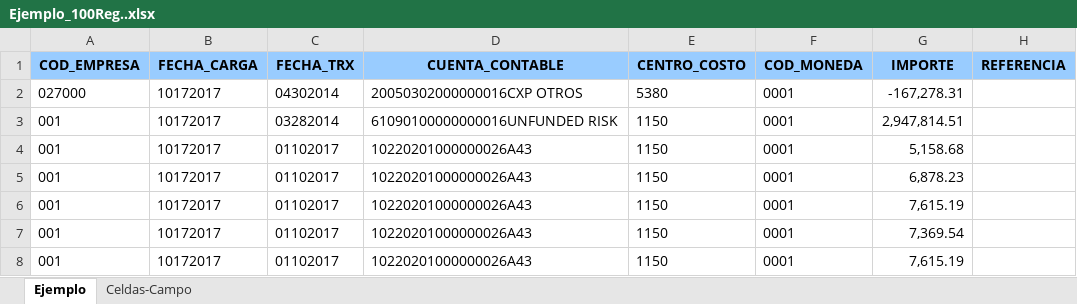
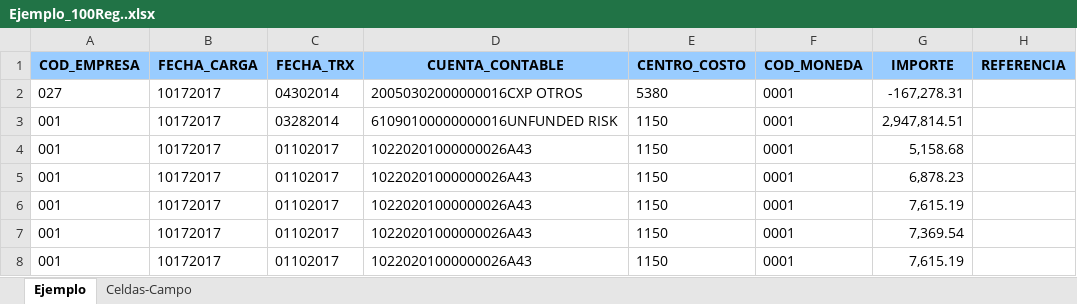
Before and after one commit to jmmartinez1985/SaxSolution, an Excel workbook: Banistmo.Sax.WebApi/App_Data/Ejemplo_100Reg..xlsx, sheet Ejemplo, drawn as a sheet; only a part is shown; values as stored, in another font and other column widths than the file's, no borders; the diff names each change by its address in the sheet, - before the commit and + after, or states it on an @@ line.

```diff
--- a/Banistmo.Sax.WebApi/App_Data/Ejemplo_100Reg..xlsx (sheet Ejemplo)
+++ b/Banistmo.Sax.WebApi/App_Data/Ejemplo_100Reg..xlsx (sheet Ejemplo)
-A2 (COD_EMPRESA): 027000
+A2 (COD_EMPRESA): 027
```
Also changed, not shown: 47 other files.
